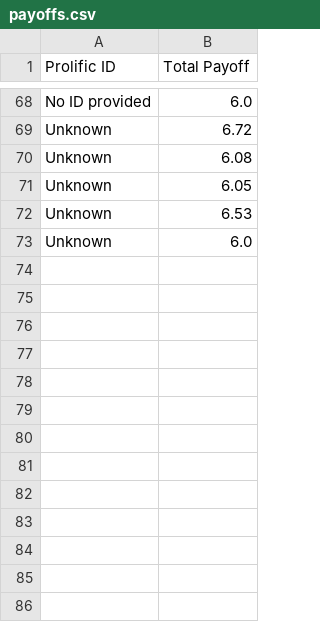
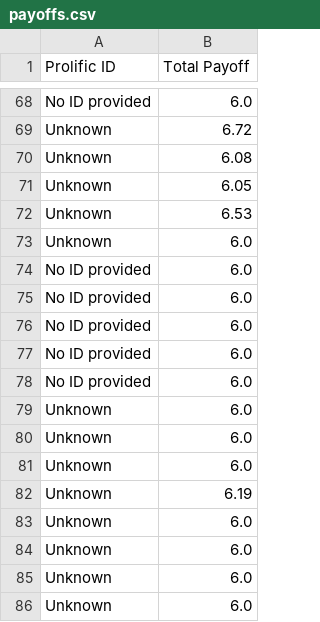
Before and after one commit to sohaamir/sit_online_botex, a CSV file: payoffs.csv, drawn as a sheet; only a part is shown, gaps mark what is left out; the diff names each change by its address in the sheet, - before the commit and + after, or states it on an @@ line.

```diff
--- a/payoffs.csv
+++ b/payoffs.csv
+row 74: No ID provided | 6.0
+row 75: No ID provided | 6.0
+row 76: No ID provided | 6.0
+row 77: No ID provided | 6.0
+row 78: No ID provided | 6.0
+row 79: Unknown | 6.0
+row 80: Unknown | 6.0
+row 81: Unknown | 6.0
+row 82: Unknown | 6.19
+row 83: Unknown | 6.0
+row 84: Unknown | 6.0
+row 85: Unknown | 6.0
+row 86: Unknown | 6.0
```
Also changed, not shown: 10 other files.
